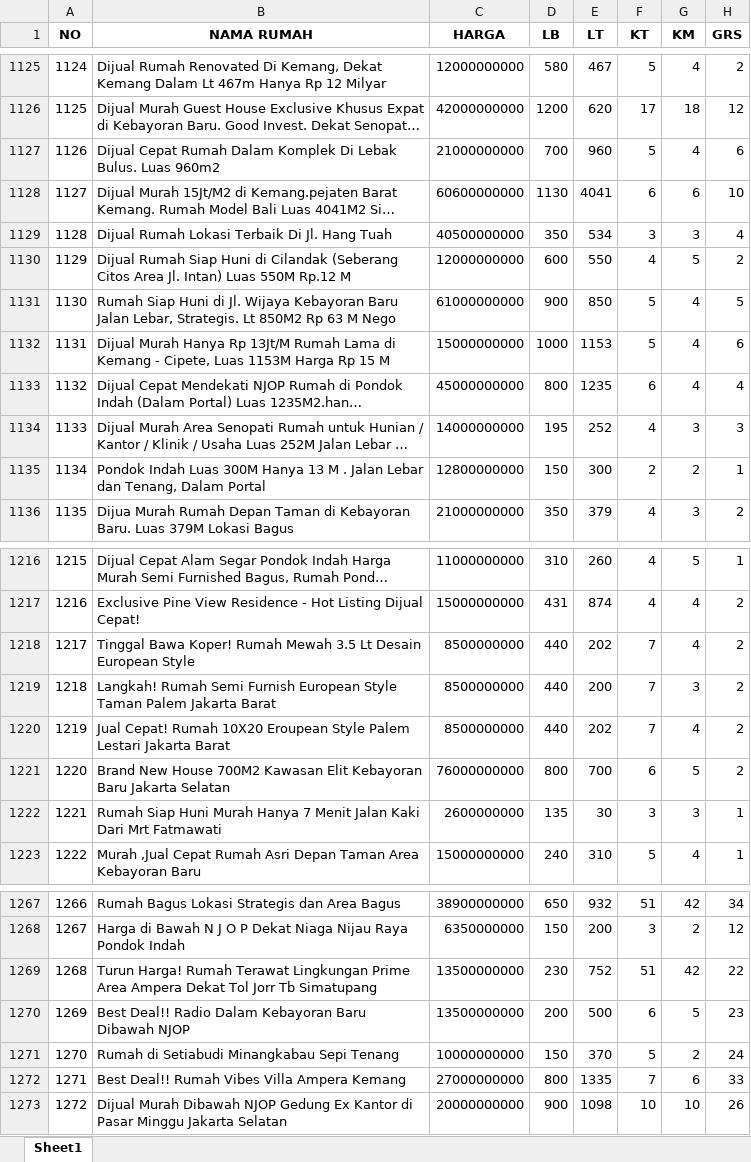
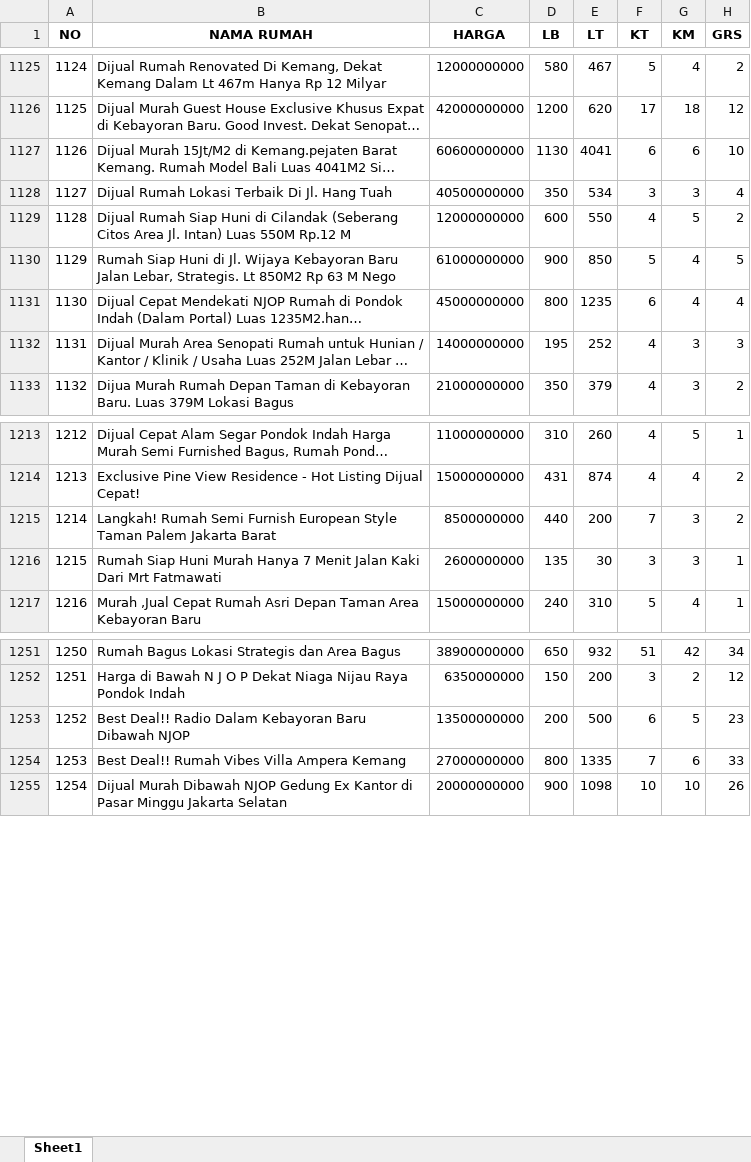
Before and after one commit to barunaxyz/PrediksiHargaRumah, an Excel workbook: data/raw/DATA RUMAH.xlsx, sheet Sheet1, drawn as a sheet; only a part is shown, gaps mark what is left out; long unchanged cells end in …; values as stored, in another font and other column widths than the file's, no borders; removed rows and columns are numbered as before the commit, all else as after; the diff covers the shown part only; the diff names each change by its address in the sheet, - before the commit and + after, or states it on an @@ line.

```diff
--- a/data/raw/DATA RUMAH.xlsx (sheet Sheet1)
+++ b/data/raw/DATA RUMAH.xlsx (sheet Sheet1)
-row 1127: 1126 | Dijual Cepat Rumah Dalam Komplek Di Lebak Bulus. Luas 960m2 | 21000000000 | 700 | 960 | 5 | 4 | 6
@@ column A (NO) renumbered between rows 1127 and 1259 @@
-row 1132: 1131 | Dijual Murah Hanya Rp 13Jt/M Rumah Lama di Kemang - Cipete, Luas 1153M Harga Rp 15 M | 15000000000 | 1000 | 1153 | 5 | 4 | 6
-row 1135: 1134 | Pondok Indah Luas 300M Hanya 13 M . Jalan Lebar dan Tenang, Dalam Portal | 12800000000 | 150 | 300 | 2 | 2 | 1
-row 1218: 1217 | Tinggal Bawa Koper! Rumah Mewah 3.5 Lt Desain European Style | 8500000000 | 440 | 202 | 7 | 4 | 2
-row 1220: 1219 | Jual Cepat! Rumah 10X20 Eroupean Style Palem Lestari Jakarta Barat | 8500000000 | 440 | 202 | 7 | 4 | 2
-row 1221: 1220 | Brand New House 700M2 Kawasan Elit Kebayoran Baru Jakarta Selatan | 76000000000 | 800 | 700 | 6 | 5 | 2
@@ row 1269 moved to row 1287: 1286 @@
@@ row 1271 moved to row 1291: 1290 @@
```
Also changed, not shown: 32 added rows and 10 moved rows elsewhere in this sheet, 2 other files.
